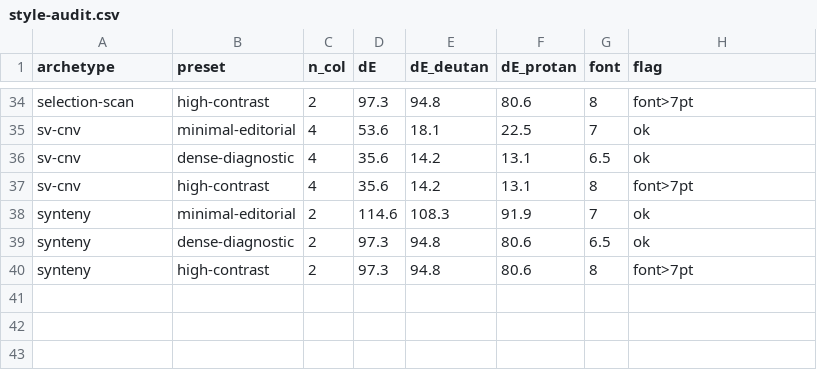
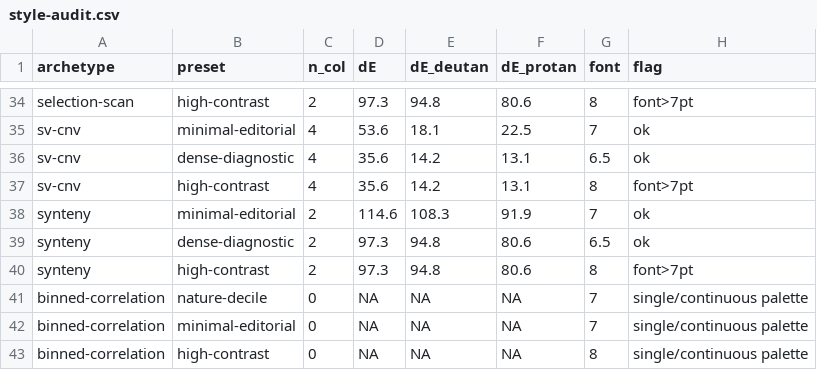
Before and after one commit to nongxinshengxin/nature-genome-plot, a CSV file: docs/style-audit.csv, drawn as a sheet; only a part is shown, gaps mark what is left out.

Commit message:
Add binned-correlation archetype from Nature Comms Fig. 2b-g
Decile boxplots of diversity against TE/gene coverage and methylation,
with gradient fill, rho/P annotation and three presets.

```diff
--- a/docs/style-audit.csv
+++ b/docs/style-audit.csv
@@ -40 +40,4 @@
 "synteny","high-contrast",2,97.3,94.8,80.6,8,"font>7pt"
+"binned-correlation","nature-decile",0,NA,NA,NA,7,"single/continuous palette"
+"binned-correlation","minimal-editorial",0,NA,NA,NA,7,"single/continuous palette"
+"binned-correlation","high-contrast",0,NA,NA,NA,8,"single/continuous palette"
```
Also changed, not shown: 16 other files.
